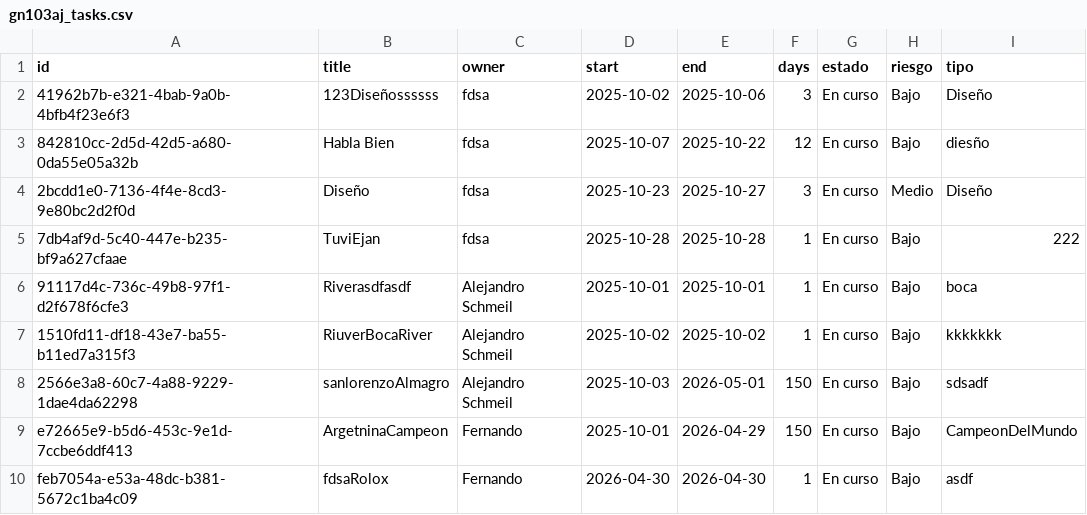
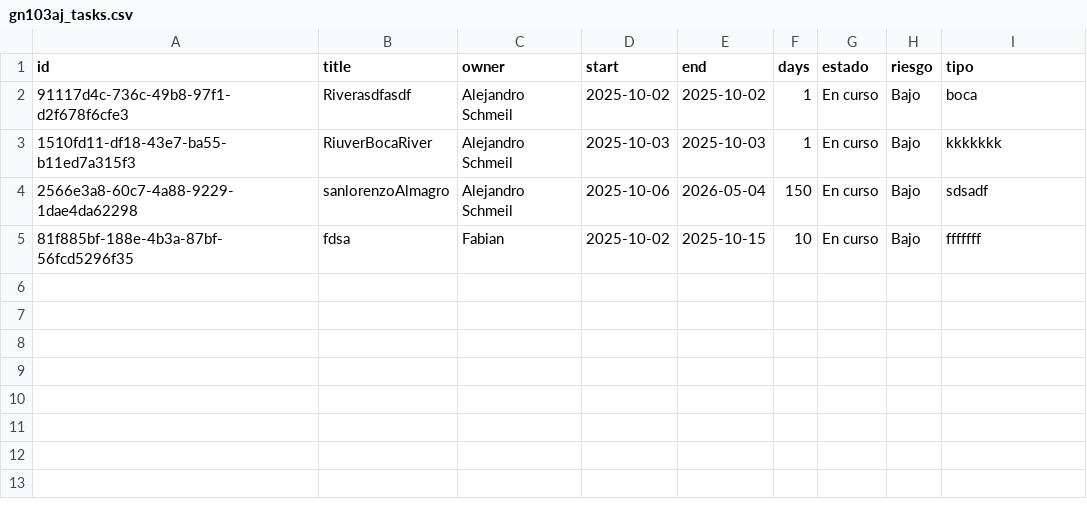
Before and after one commit to lcyta/GanntDepot, a CSV file: data/gn103aj_tasks.csv, drawn as a sheet.

```diff
--- a/data/gn103aj_tasks.csv
+++ b/data/gn103aj_tasks.csv
@@ -1,10 +1,5 @@
 id,title,owner,start,end,days,estado,riesgo,tipo
-41962b7b-e321-4bab-9a0b-4bfb4f23e6f3,123Diseñossssss,fdsa,2025-10-02,2025-10-06,3,En curso,Bajo,Diseño
-842810cc-2d5d-42d5-a680-0da55e05a32b,Habla Bien,fdsa,2025-10-07,2025-10-22,12,En curso,Bajo,diesño
-2bcdd1e0-7136-4f4e-8cd3-9e80bc2d2f0d,Diseño,fdsa,2025-10-23,2025-10-27,3,En curso,Medio,Diseño
-7db4af9d-5c40-447e-b235-bf9a627cfaae,TuviEjan,fdsa,2025-10-28,2025-10-28,1,En curso,Bajo,222
-91117d4c-736c-49b8-97f1-d2f678f6cfe3,Riverasdfasdf,Alejandro Schmeil,2025-10-01,2025-10-01,1,En curso,Bajo,boca
-1510fd11-df18-43e7-ba55-b11ed7a315f3,RiuverBocaRiver,Alejandro Schmeil,2025-10-02,2025-10-02,1,En curso,Bajo,kkkkkkk
-2566e3a8-60c7-4a88-9229-1dae4da62298,sanlorenzoAlmagro,Alejandro Schmeil,2025-10-03,2026-05-01,150,En curso,Bajo,sdsadf
-e72665e9-b5d6-453c-9e1d-7ccbe6ddf413,ArgetninaCampeon,Fernando,2025-10-01,2026-04-29,150,En curso,Bajo,CampeonDelMundo
-feb7054a-e53a-48dc-b381-5672c1ba4c09,fdsaRolox,Fernando,2026-04-30,2026-04-30,1,En curso,Bajo,asdf
+91117d4c-736c-49b8-97f1-d2f678f6cfe3,Riverasdfasdf,Alejandro Schmeil,2025-10-02,2025-10-02,1,En curso,Bajo,boca
+1510fd11-df18-43e7-ba55-b11ed7a315f3,RiuverBocaRiver,Alejandro Schmeil,2025-10-03,2025-10-03,1,En curso,Bajo,kkkkkkk
+2566e3a8-60c7-4a88-9229-1dae4da62298,sanlorenzoAlmagro,Alejandro Schmeil,2025-10-06,2026-05-04,150,En curso,Bajo,sdsadf
+81f885bf-188e-4b3a-87bf-56fcd5296f35,fdsa,Fabian,2025-10-02,2025-10-15,10,En curso,Bajo,fffffff
```
Also changed, not shown: 4 other files.
